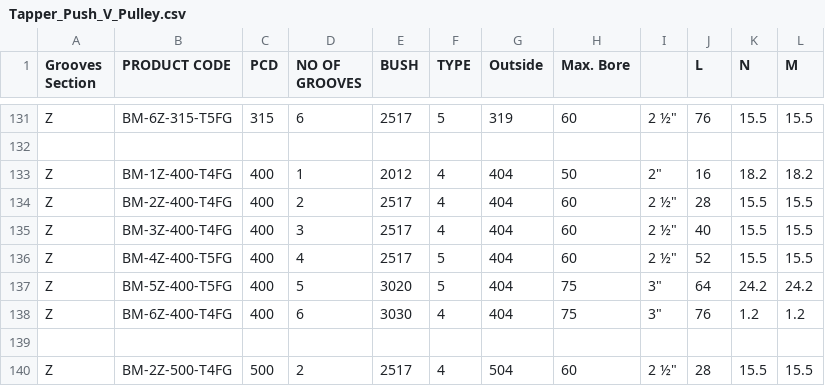
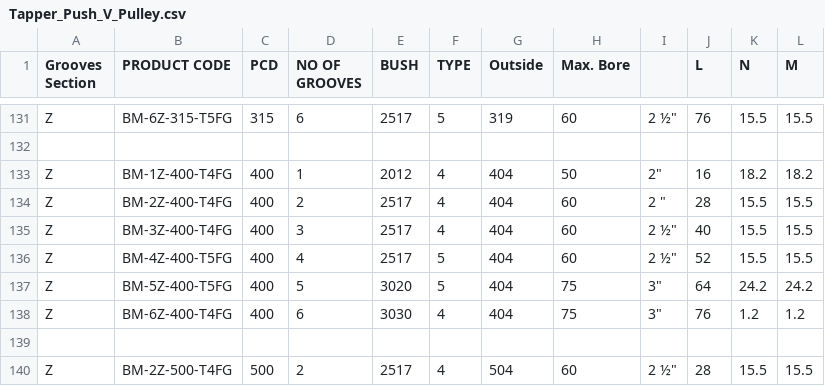
Before and after one commit to FistoAR/BESTOMECH_IDC_2, a CSV file: Tapper_Push_V_Pulley.csv, drawn as a sheet; only a part is shown, gaps mark what is left out.

```diff
--- a/Tapper_Push_V_Pulley.csv
+++ b/Tapper_Push_V_Pulley.csv
@@ -133,3 +133,3 @@ Z,BM-6Z-315-T5FG,315,6,2517,5,319,60,"2 ½""",76,15.5,15.5
 Z,BM-1Z-400-T4FG,400,1,2012,4,404,50,"2""",16,18.2,18.2
-Z,BM-2Z-400-T4FG,400,2,2517,4,404,60,"2 ½""",28,15.5,15.5
+Z,BM-2Z-400-T4FG,400,2,2517,4,404,60,"2 """,28,15.5,15.5
 Z,BM-3Z-400-T4FG,400,3,2517,4,404,60,"2 ½""",40,15.5,15.5
```
Also changed, not shown: Poly_V_Pulleys.csv, Sprocket.csv, 21 other files.
